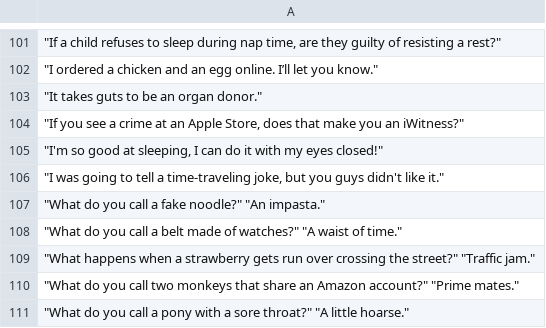
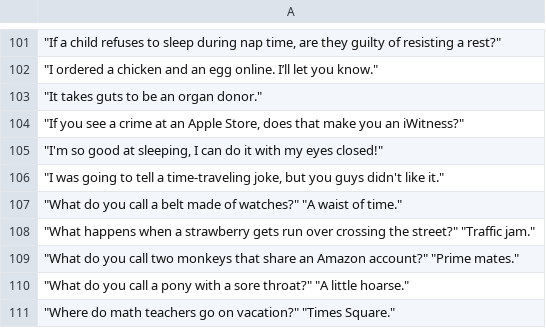
Before and after one commit to PrisonRodeo/INK-2022, a CSV file: Data/DadJokes.csv, drawn as a sheet; only a part is shown, gaps mark what is left out; the shorter side is filled out with more unchanged rows.

Commit message:
Data

```diff
--- a/Data/DadJokes.csv
+++ b/Data/DadJokes.csv
@@ -106,3 +106,2 @@
 """I was going to tell a time-traveling joke, but you guys didn't like it."""
-"""What do you call a fake noodle?"" ""An impasta."""
 """What do you call a belt made of watches?"" ""A waist of time."""
```
